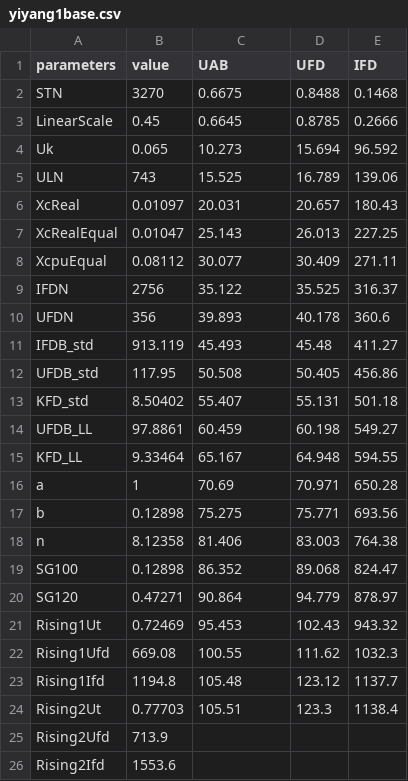
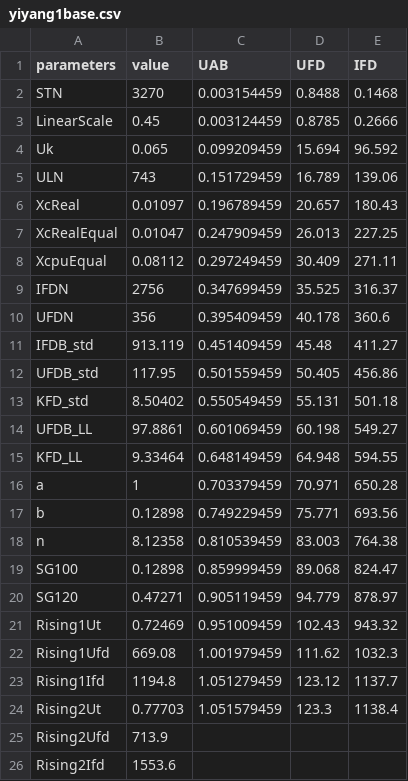
Before and after one commit to fly1057/noloadcharacteristic, a CSV file: data/yiyang1base.csv, drawn as a sheet; only a part is shown; the diff covers the shown part only.

```diff
--- a/data/yiyang1base.csv
+++ b/data/yiyang1base.csv
@@ -1,25 +1,25 @@
 parameters,value,UAB,UFD,IFD
-STN,3270,0.6675,0.8488,0.1468
-LinearScale,0.45,0.6645,0.8785,0.2666
-Uk,0.065,10.273,15.694,96.592
-ULN,743,15.525,16.789,139.06
-XcReal,0.01097,20.031,20.657,180.43
-XcRealEqual,0.01047,25.143,26.013,227.25
-XcpuEqual,0.08112,30.077,30.409,271.11
-IFDN,2756,35.122,35.525,316.37
-UFDN,356,39.893,40.178,360.6
-IFDB_std,913.119,45.493,45.48,411.27
-UFDB_std,117.95,50.508,50.405,456.86
-KFD_std,8.50402,55.407,55.131,501.18
-UFDB_LL,97.8861,60.459,60.198,549.27
-KFD_LL,9.33464,65.167,64.948,594.55
-a,1,70.69,70.971,650.28
-b,0.12898,75.275,75.771,693.56
-n,8.12358,81.406,83.003,764.38
-SG100,0.12898,86.352,89.068,824.47
-SG120,0.47271,90.864,94.779,878.97
-Rising1Ut,0.72469,95.453,102.43,943.32
-Rising1Ufd,669.08,100.55,111.62,1032.3
-Rising1Ifd,1194.8,105.48,123.12,1137.7
-Rising2Ut,0.77703,105.51,123.3,1138.4
+STN,3270,0.003154459,0.8488,0.1468
+LinearScale,0.45,0.003124459,0.8785,0.2666
+Uk,0.065,0.099209459,15.694,96.592
+ULN,743,0.151729459,16.789,139.06
+XcReal,0.01097,0.196789459,20.657,180.43
+XcRealEqual,0.01047,0.247909459,26.013,227.25
+XcpuEqual,0.08112,0.297249459,30.409,271.11
+IFDN,2756,0.347699459,35.525,316.37
+UFDN,356,0.395409459,40.178,360.6
+IFDB_std,913.119,0.451409459,45.48,411.27
+UFDB_std,117.95,0.501559459,50.405,456.86
+KFD_std,8.50402,0.550549459,55.131,501.18
+UFDB_LL,97.8861,0.601069459,60.198,549.27
+KFD_LL,9.33464,0.648149459,64.948,594.55
+a,1,0.703379459,70.971,650.28
+b,0.12898,0.749229459,75.771,693.56
+n,8.12358,0.810539459,83.003,764.38
+SG100,0.12898,0.859999459,89.068,824.47
+SG120,0.47271,0.905119459,94.779,878.97
+Rising1Ut,0.72469,0.951009459,102.43,943.32
+Rising1Ufd,669.08,1.001979459,111.62,1032.3
+Rising1Ifd,1194.8,1.051279459,123.12,1137.7
+Rising2Ut,0.77703,1.051579459,123.3,1138.4
 Rising2Ufd,713.9,,,
```
Also changed, not shown: 6 edited cells elsewhere in this file, 9 other files.
